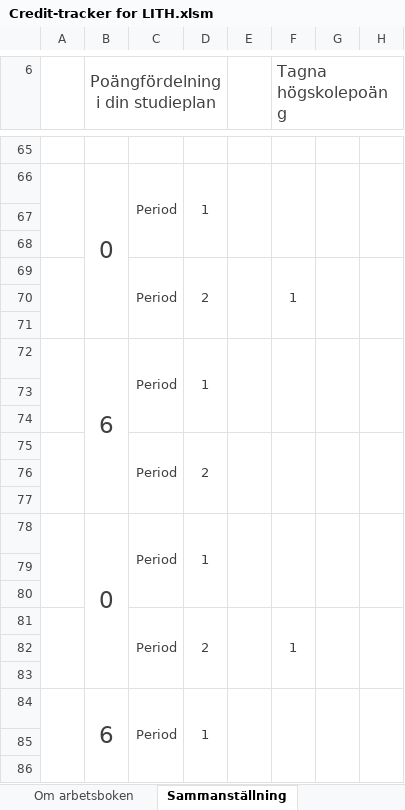
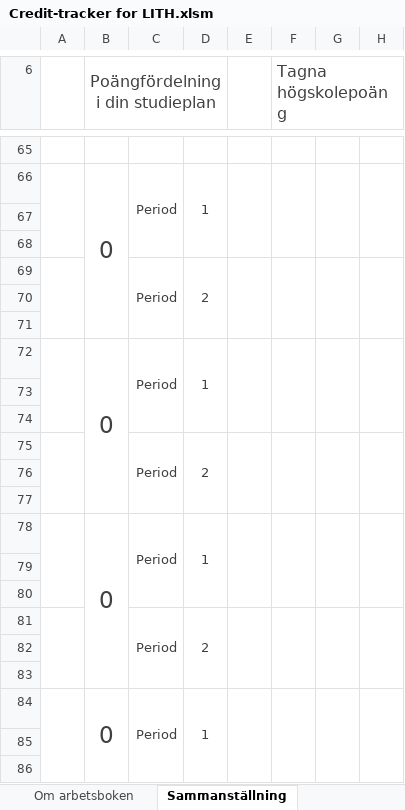
Before and after one commit to TobiasGenborg/Credit-tracker, an Excel workbook: Credit-tracker for LITH.xlsm, sheet Sammanställning, drawn as a sheet; only a part is shown, gaps mark what is left out; values as stored, in another font and other column widths than the file's, no borders; charts and pictures and conditional formats and table styles not drawn; the diff covers the shown part only; the diff names each change by its address in the sheet, - before the commit and + after, or states it on an @@ line.

```diff
--- a/Credit-tracker for LITH.xlsm (sheet Sammanställning)
+++ b/Credit-tracker for LITH.xlsm (sheet Sammanställning)
-F69 (Tagna högskolepoäng): 1
+F69 (Tagna högskolepoäng): (empty)
-B72 (Poängfördelning i din studieplan): 6
+B72 (Poängfördelning i din studieplan): 0
-F81 (Tagna högskolepoäng): 1
+F81 (Tagna högskolepoäng): (empty)
-B84 (Poängfördelning i din studieplan): 6
+B84 (Poängfördelning i din studieplan): 0
```
Also changed, not shown: 2 added rows, 2 removed rows, 48 edited cells and cell formats elsewhere in this sheet, sheet Programkurser, sheet Data från webbimport, sheet Konstanter, sheet Ditt informationsblad, sheet Data, sheet Program och examenskrav, 3 more sheets, formulas that keep their value, hidden cells, charts or pictures.
